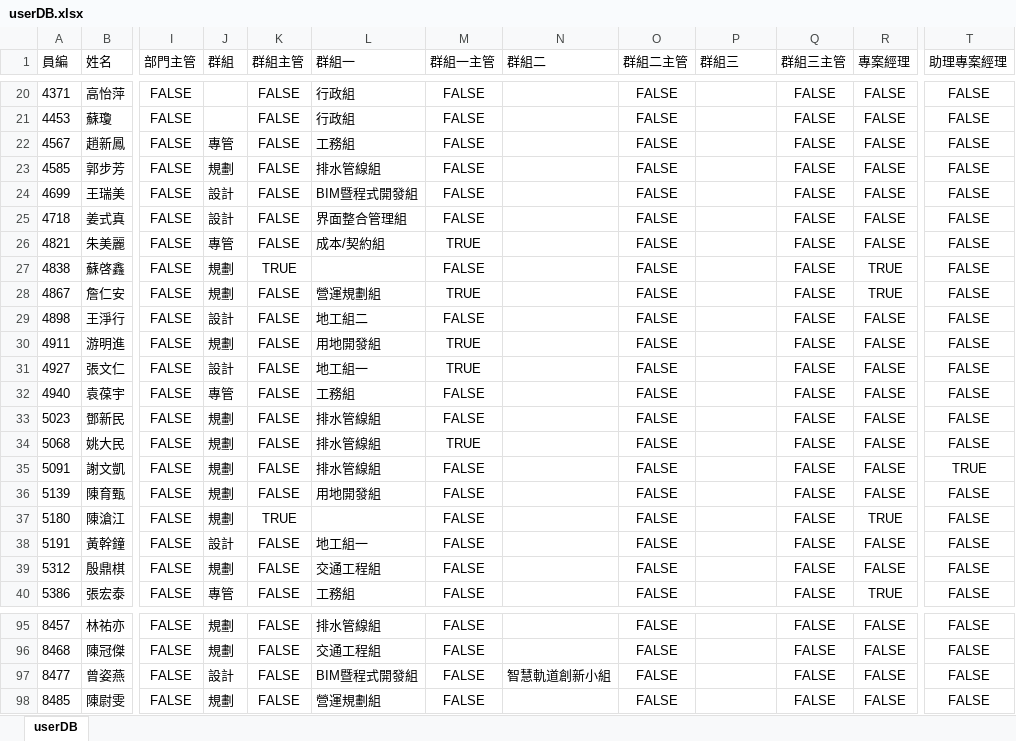
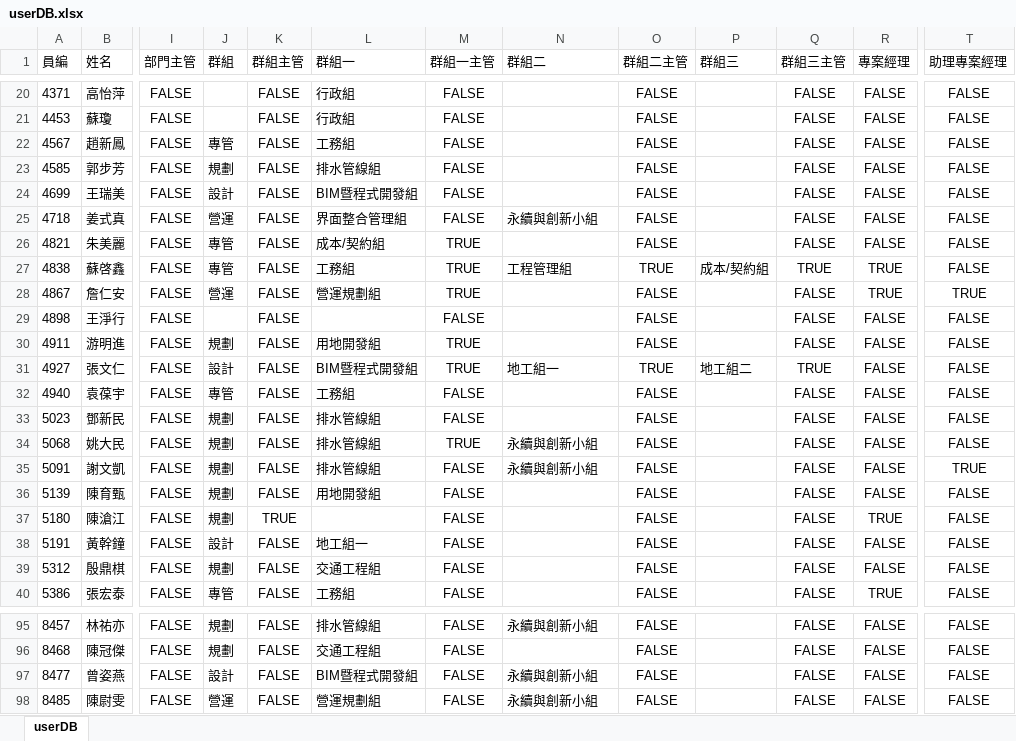
Before and after one commit to SinoDonald/TEEmployee, an Excel workbook: TEEmployee/Files/userDB.xlsx, sheet userDB, drawn as a sheet; only a part is shown, gaps mark what is left out; values as stored, in another font and other column widths than the file's, no borders; the diff covers the shown part only; the diff names each change by its address in the sheet, - before the commit and + after, or states it on an @@ line.

```diff
--- a/TEEmployee/Files/userDB.xlsx (sheet userDB)
+++ b/TEEmployee/Files/userDB.xlsx (sheet userDB)
-J25 (群組): 設計
+J25 (群組): 營運
-N25 (群組二): (empty)
+N25 (群組二): 永續與創新小組
-J27 (群組): 規劃
+J27 (群組): 專管
-K27 (群組主管): TRUE
+K27 (群組主管): FALSE
-L27 (群組一): (empty)
+L27 (群組一): 工務組
-M27 (群組一主管): FALSE
+M27 (群組一主管): TRUE
-N27 (群組二): (empty)
+N27 (群組二): 工程管理組
-O27 (群組二主管): FALSE
+O27 (群組二主管): TRUE
-P27 (群組三): (empty)
+P27 (群組三): 成本/契約組
-Q27 (群組三主管): FALSE
+Q27 (群組三主管): TRUE
-J28 (群組): 規劃
+J28 (群組): 營運
-T28 (助理專案經理): FALSE
+T28 (助理專案經理): TRUE
-J29 (群組): 設計
+J29 (群組): (empty)
-L29 (群組一): 地工組二
+L29 (群組一): (empty)
-L31 (群組一): 地工組一
+L31 (群組一): BIM暨程式開發組
-N31 (群組二): (empty)
+N31 (群組二): 地工組一
-O31 (群組二主管): FALSE
+O31 (群組二主管): TRUE
-P31 (群組三): (empty)
+P31 (群組三): 地工組二
-Q31 (群組三主管): FALSE
+Q31 (群組三主管): TRUE
-N34:N35 (群組二): (empty)
+N34:N35 (群組二): 永續與創新小組
-N95 (群組二): (empty)
+N95 (群組二): 永續與創新小組
-N97 (群組二): 智慧軌道創新小組
+N97 (群組二): 永續與創新小組
-J98 (群組): 規劃
+J98 (群組): 營運
-N98 (群組二): (empty)
+N98 (群組二): 永續與創新小組
```
Also changed, not shown: 73 edited cells elsewhere in this sheet, 6 other files.
